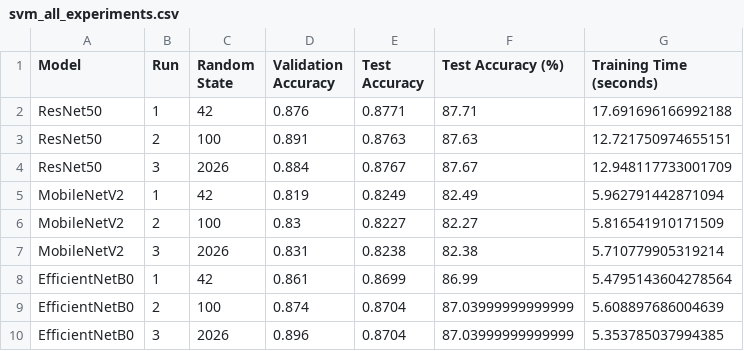
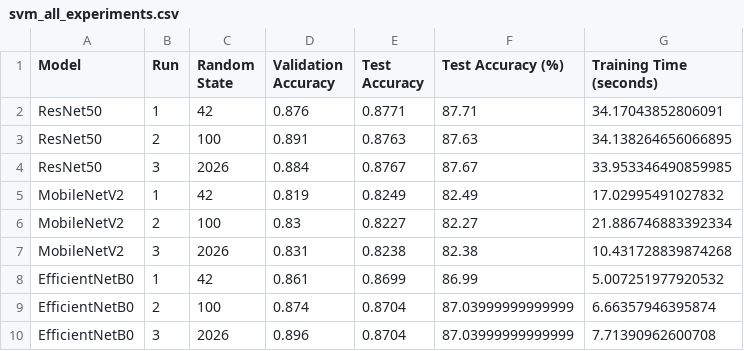
Before and after one commit to SafaaRamadan/CNN_SVM_PROJECT, a CSV file: svm_results/svm_all_experiments.csv, drawn as a sheet.

```diff
--- a/svm_results/svm_all_experiments.csv
+++ b/svm_results/svm_all_experiments.csv
@@ -1,10 +1,10 @@
 Model,Run,Random State,Validation Accuracy,Test Accuracy,Test Accuracy (%),Training Time (seconds)
-ResNet50,1,42,0.876,0.8771,87.71,17.691696166992188
-ResNet50,2,100,0.891,0.8763,87.63,12.721750974655151
-ResNet50,3,2026,0.884,0.8767,87.67,12.948117733001709
-MobileNetV2,1,42,0.819,0.8249,82.49,5.962791442871094
-MobileNetV2,2,100,0.83,0.8227,82.27,5.816541910171509
-MobileNetV2,3,2026,0.831,0.8238,82.38,5.710779905319214
-EfficientNetB0,1,42,0.861,0.8699,86.99,5.4795143604278564
-EfficientNetB0,2,100,0.874,0.8704,87.03999999999999,5.608897686004639
-EfficientNetB0,3,2026,0.896,0.8704,87.03999999999999,5.353785037994385
+ResNet50,1,42,0.876,0.8771,87.71,34.17043852806091
+ResNet50,2,100,0.891,0.8763,87.63,34.138264656066895
+ResNet50,3,2026,0.884,0.8767,87.67,33.953346490859985
+MobileNetV2,1,42,0.819,0.8249,82.49,17.02995491027832
+MobileNetV2,2,100,0.83,0.8227,82.27,21.886746883392334
+MobileNetV2,3,2026,0.831,0.8238,82.38,10.431728839874268
+EfficientNetB0,1,42,0.861,0.8699,86.99,5.007251977920532
+EfficientNetB0,2,100,0.874,0.8704,87.03999999999999,6.66357946395874
+EfficientNetB0,3,2026,0.896,0.8704,87.03999999999999,7.71390962600708
```
Also changed, not shown: svm_results/final_comparison.csv, svm_results/svm_summary.csv, 17 other files.
